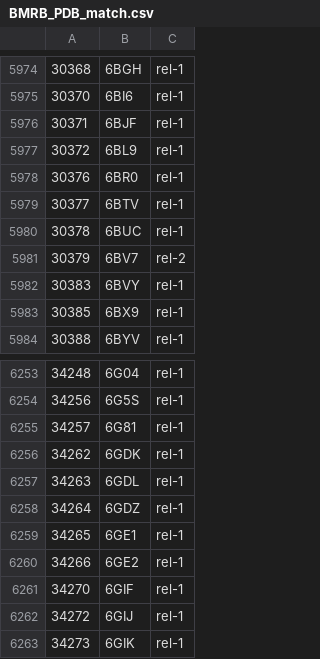
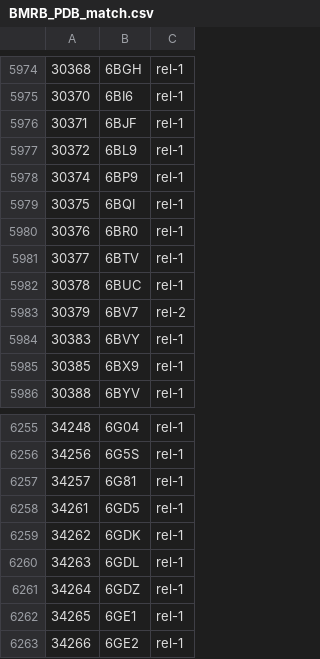
Before and after one commit to yokochi47/BMRBxTool, a CSV file: schema/BMRB_PDB_match.csv, drawn as a sheet; only a part is shown, gaps mark what is left out; the shorter side is filled out with more unchanged rows.

```diff
--- a/schema/BMRB_PDB_match.csv
+++ b/schema/BMRB_PDB_match.csv
@@ -5977,2 +5977,4 @@
 30372,6BL9,rel-1
+30374,6BP9,rel-1
+30375,6BQI,rel-1
 30376,6BR0,rel-1
@@ -6255,2 +6257,3 @@
 34257,6G81,rel-1
+34261,6GD5,rel-1
 34262,6GDK,rel-1
```
Also changed, not shown: 17 other files.
